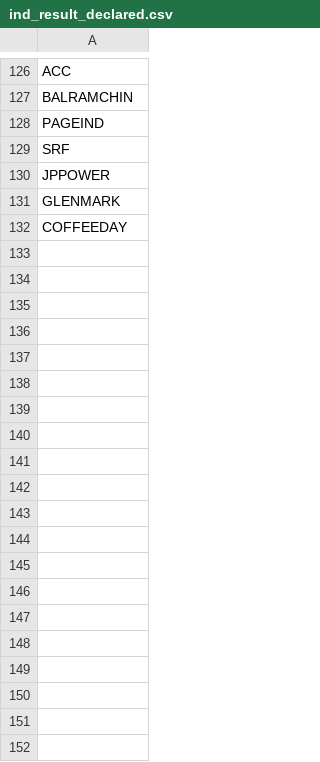
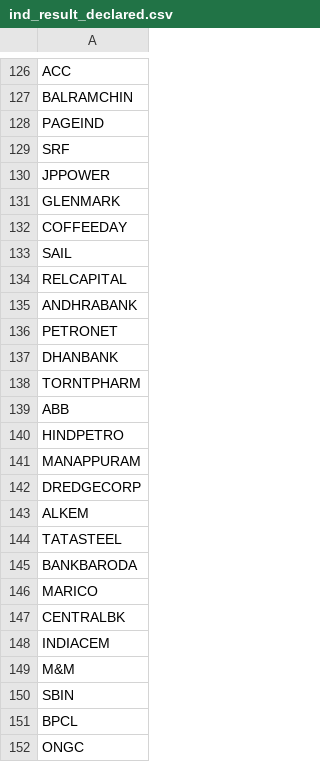
Before and after one commit to omarrohit20/rohit, a CSV file: src/data-import/nselist/ind_result_declared.csv, drawn as a sheet; only a part is shown, gaps mark what is left out; the diff covers the shown part only; the diff names each change by its address in the sheet, - before the commit and + after, or states it on an @@ line.

```diff
--- a/src/data-import/nselist/ind_result_declared.csv
+++ b/src/data-import/nselist/ind_result_declared.csv
+row 133: SAIL
+row 134: RELCAPITAL
+row 135: ANDHRABANK
+row 136: PETRONET
+row 137: DHANBANK
+row 138: TORNTPHARM
+row 139: ABB
+row 140: HINDPETRO
+row 141: MANAPPURAM
+row 142: DREDGECORP
+row 143: ALKEM
+row 144: TATASTEEL
+row 145: BANKBARODA
+row 146: MARICO
+row 147: CENTRALBK
+row 148: INDIACEM
+row 149: M&M
+row 150: SBIN
+row 151: BPCL
+row 152: ONGC
```
Also changed, not shown: 33 added rows elsewhere in this file, src/data-import/nselist/bad.csv, src/data-import/nselist/good.csv, 5 other files.
